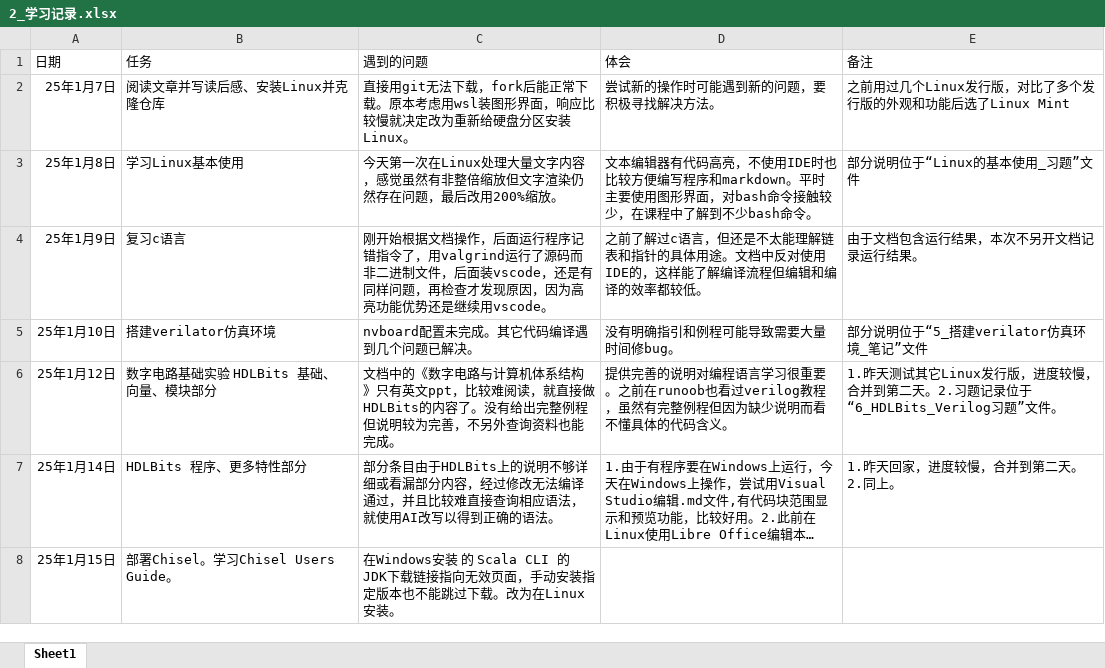
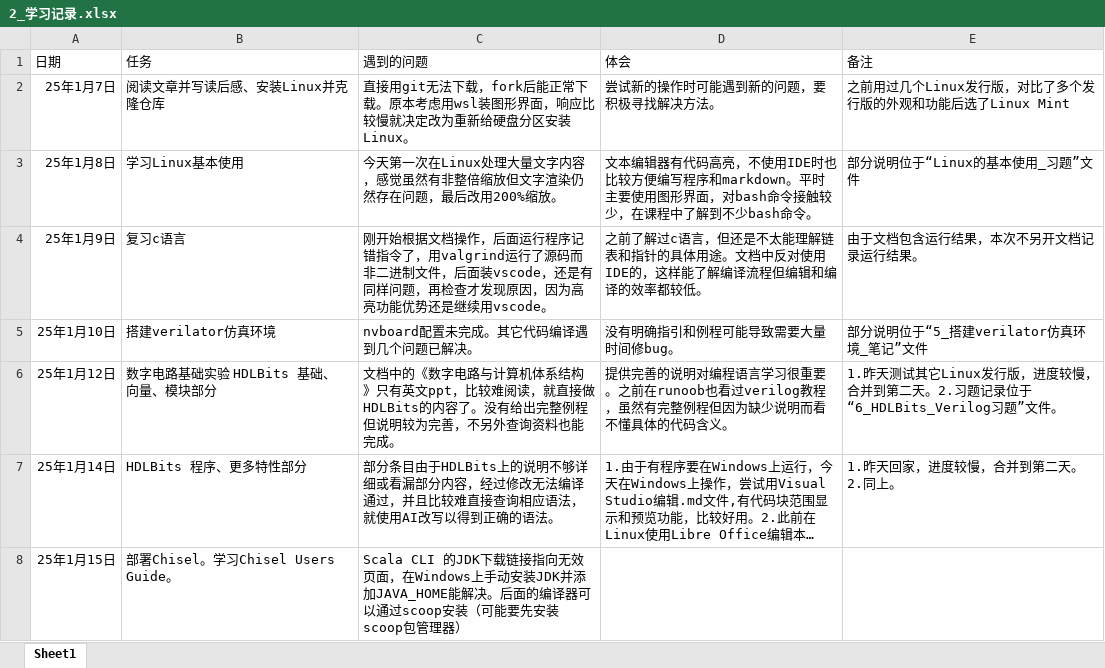
Before and after one commit to Willian7004/ysyx-note, an Excel workbook: files/2_学习记录.xlsx, sheet Sheet1, drawn as a sheet; long unchanged cells end in …; values as stored, in another font and other column widths than the file's, no borders; the diff names each change by its address in the sheet, - before the commit and + after, or states it on an @@ line.

Commit message:
Update 2_学习记录.xlsx

```diff
--- a/files/2_学习记录.xlsx (sheet Sheet1)
+++ b/files/2_学习记录.xlsx (sheet Sheet1)
-C8 (遇到的问题): 在Windows安装 的 Scala CLI 的JDK下载链接指向无效页面，手动安装指定版本也不能跳过下载。改为在Linux安装。
+C8 (遇到的问题): Scala CLI 的JDK下载链接指向无效页面，在Windows上手动安装JDK并添加JAVA_HOME能解决。后面的编译器可以通过scoop安装（可能要先安装scoop包管理器）
```
